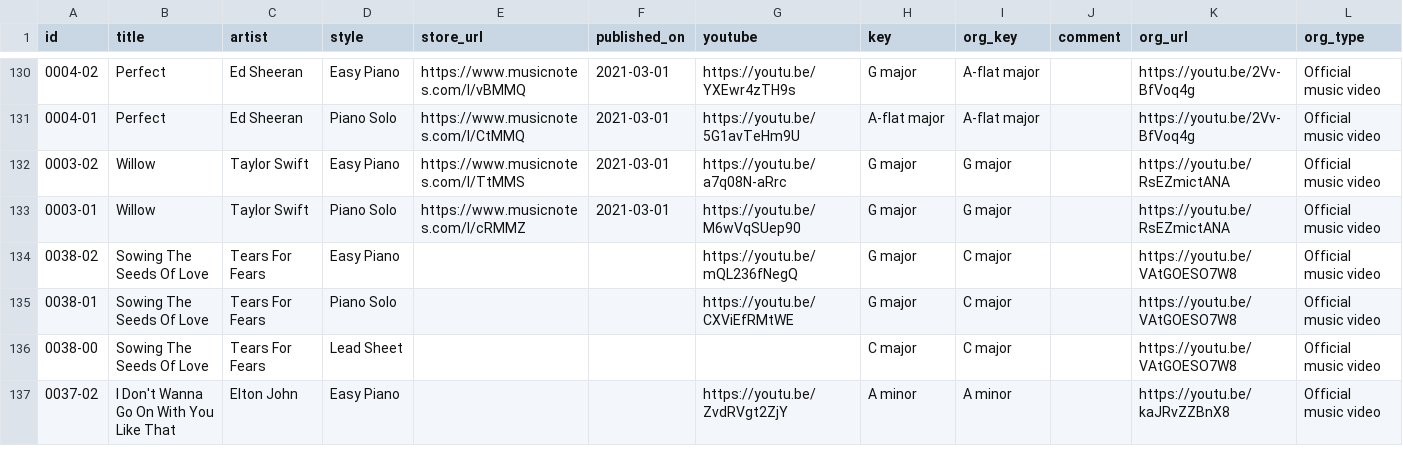
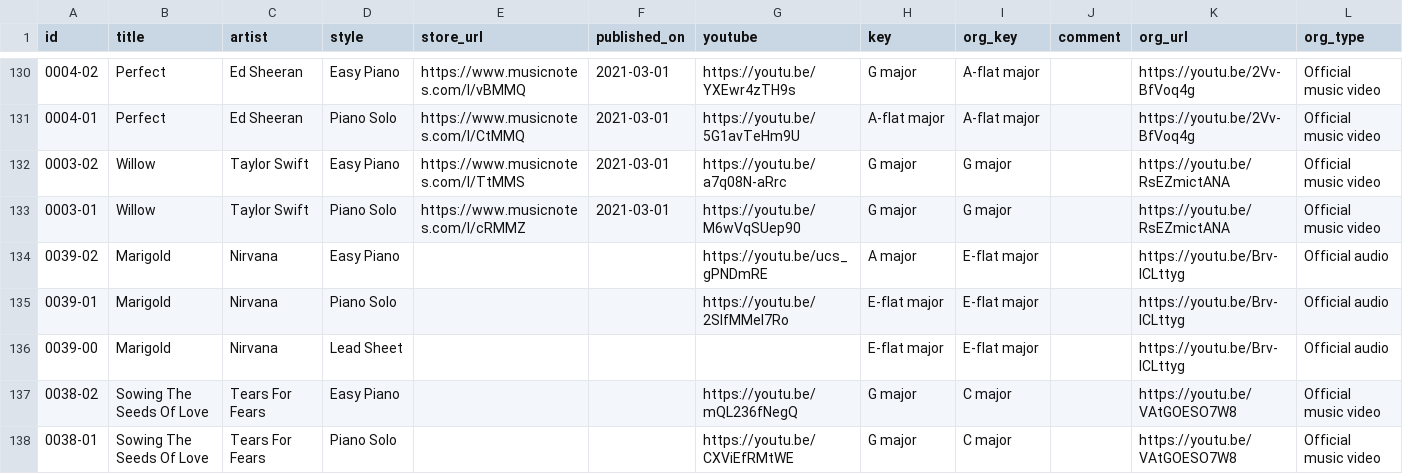
Before and after one commit to htmsk138/sheeteria, a CSV file: src/_data/sheeteria.csv, drawn as a sheet; only a part is shown, gaps mark what is left out; the shorter side is filled out with more unchanged rows.

Commit message:
Ready to publish Marigold (Nirvana)

```diff
--- a/src/_data/sheeteria.csv
+++ b/src/_data/sheeteria.csv
@@ -133,2 +133,5 @@ id,title,artist,style,store_url,published_on,youtube,key,org_key,comment,org_url
 0003-01,Willow,Taylor Swift,Piano Solo,https://www.musicnotes.com/l/cRMMZ,2021-03-01,https://youtu.be/M6wVqSUep90,G major,G major,,https://youtu.be/RsEZmictANA,Official music video
+0039-02,Marigold,Nirvana,Easy Piano,,,https://youtu.be/ucs_gPNDmRE,A major,E-flat major,,https://youtu.be/Brv-lCLttyg,Official audio
+0039-01,Marigold,Nirvana,Piano Solo,,,https://youtu.be/2SIfMMel7Ro,E-flat major,E-flat major,,https://youtu.be/Brv-lCLttyg,Official audio
+0039-00,Marigold,Nirvana,Lead Sheet,,,,E-flat major,E-flat major,,https://youtu.be/Brv-lCLttyg,Official audio
 0038-02,Sowing The Seeds Of Love,Tears For Fears,Easy Piano,,,https://youtu.be/mQL236fNegQ,G major,C major,,https://youtu.be/VAtGOESO7W8,Official music video
```
